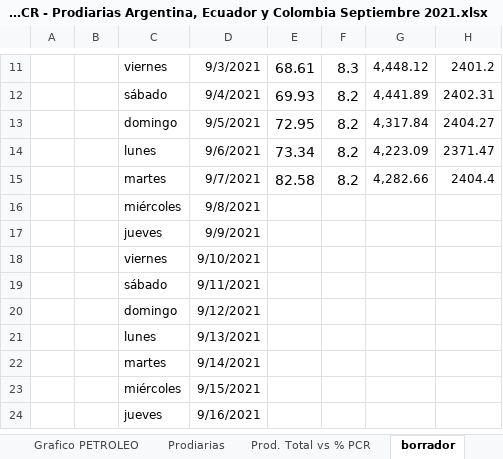
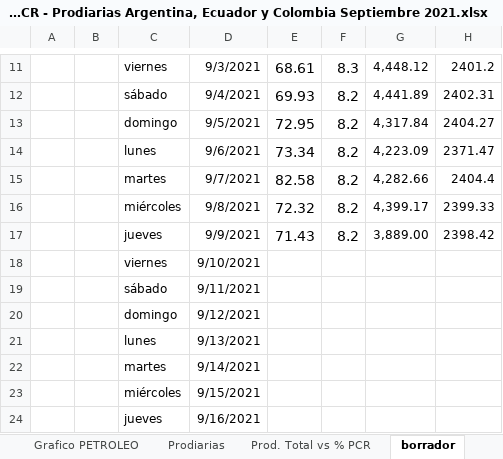
Before and after one commit to jlrp132/production_monitor, an Excel workbook: data/09_PCR - Prodiarias Argentina, Ecuador y Colombia Septiembre 2021.xlsx, sheet borrador, drawn as a sheet; only a part is shown, gaps mark what is left out; values as stored, in another font and other column widths than the file's, no borders; removed rows and columns are numbered as before the commit, all else as after; the diff names each change by its address in the sheet, - before the commit and + after, or states it on an @@ line.

```diff
--- a/data/09_PCR - Prodiarias Argentina, Ecuador y Colombia Septiembre 2021.xlsx (sheet borrador)
+++ b/data/09_PCR - Prodiarias Argentina, Ecuador y Colombia Septiembre 2021.xlsx (sheet borrador)
-row 16:  |  | miércoles | 9/8/2021
-row 17:  |  | jueves | 9/9/2021
+row 16:  |  | miércoles | 9/8/2021 | 72.32 | 8.2 | 4,399.17 | 2399.33
+row 17:  |  | jueves | 9/9/2021 | 71.43 | 8.2 | 3,889.00 | 2398.42
```
Also changed, not shown: sheet Prod. Total vs % PCR, sheet Prodiarias, charts or pictures.
